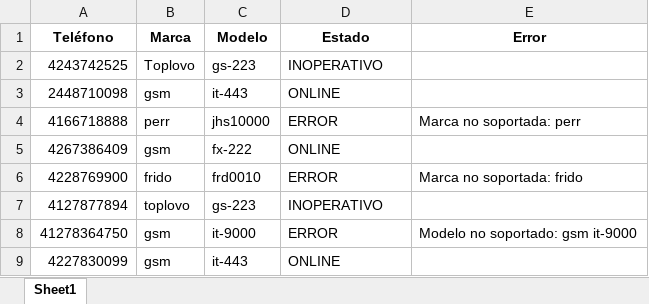
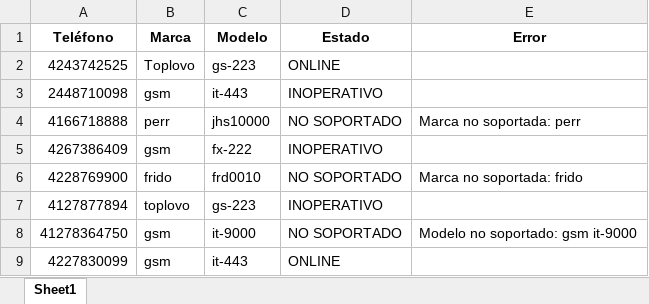
Before and after one commit to Default-cepro/ceproalarm-sms-gateway, an Excel workbook: data/localizadores.xlsx, sheet Sheet1, drawn as a sheet; values as stored, in another font and other column widths than the file's, no borders; the diff names each change by its address in the sheet, - before the commit and + after, or states it on an @@ line.

Commit message:
feat: imlement excel validation in src/core/validator.py; update main.py to integrate.

```diff
--- a/data/localizadores.xlsx (sheet Sheet1)
+++ b/data/localizadores.xlsx (sheet Sheet1)
-D2 (Estado): INOPERATIVO
+D2 (Estado): ONLINE
-D3 (Estado): ONLINE
+D3 (Estado): INOPERATIVO
-D4 (Estado): ERROR
+D4 (Estado): NO SOPORTADO
-D5 (Estado): ONLINE
+D5 (Estado): INOPERATIVO
-D6 (Estado): ERROR
+D6 (Estado): NO SOPORTADO
-D8 (Estado): ERROR
+D8 (Estado): NO SOPORTADO
```
Also changed, not shown: 2 other files.
